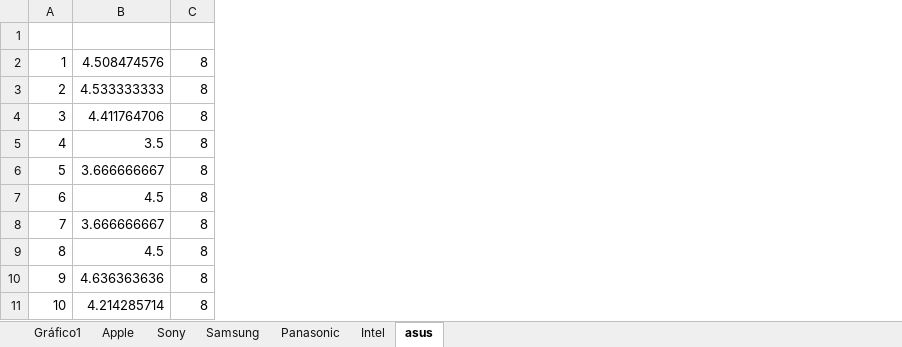
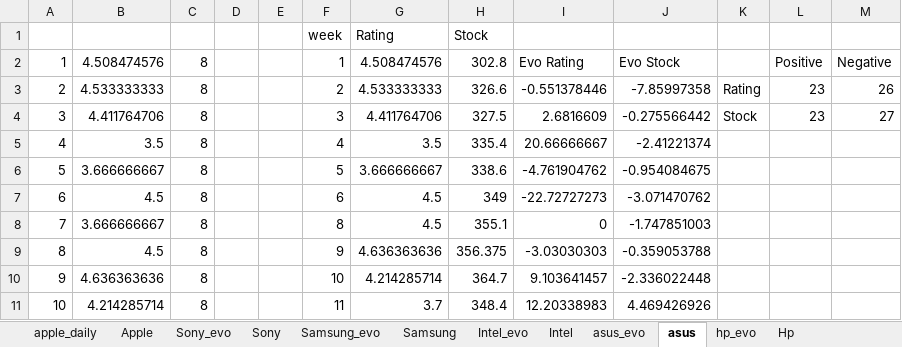
Before and after one commit to DiogoVazC/mbigdata17ut, an Excel workbook: dataGraphs.xlsx, sheet asus, drawn as a sheet; only a part is shown; values as stored, in another font and other column widths than the file's, no borders; the diff names each change by its address in the sheet, - before the commit and + after, or states it on an @@ line.

```diff
--- a/dataGraphs.xlsx (sheet asus)
+++ b/dataGraphs.xlsx (sheet asus)
-sheet tab: Gráfico1
+sheet tab: apple_daily
+sheet tab: Sony_evo
+sheet tab: Samsung_evo
+sheet tab: Intel_evo
+sheet tab: asus_evo
+sheet tab: hp_evo
+sheet tab: Hp
+column D, empty
+column E, empty
+column F, rows 1-11: week | 1 | 2 | 3 | 4 | 5 | 6 | 8 | 9 | 10 | 11
+column G, rows 1-11: Rating | 4.508474576 | 4.533333333 | 4.411764706 | 3.5 | 3.666666667 | 4.5 | 4.5 | 4.636363636 | 4.214285714 | 3.7
+column H, rows 1-11: Stock | 302.8 | 326.6 | 327.5 | 335.4 | 338.6 | 349 | 355.1 | 356.375 | 364.7 | 348.4
+column I, rows 2-11: Evo Rating | -0.551378446 | 2.6816609 | 20.66666667 | -4.761904762 | -22.72727273 | 0 | -3.03030303 | 9.103641457 | 12.20338983
+column J, rows 2-11: Evo Stock | -7.85997358 | -0.275566442 | -2.41221374 | -0.954084675 | -3.071470762 | -1.747851003 | -0.359053788 | -2.336022448 | 4.469426926
+column K, rows 3-4: Rating | Stock
+column L, rows 2-4: Positive | 23 | 23
+column M, rows 2-4: Negative | 26 | 27
-row 1: (empty)
+row 1:  |  |  |  |  | week | Rating | Stock
```
Also changed, not shown: sheet Apple, sheet Sony, sheet Samsung, sheet Intel, other sheet tabs, formulas that keep their value, charts or pictures, 24 other files.
